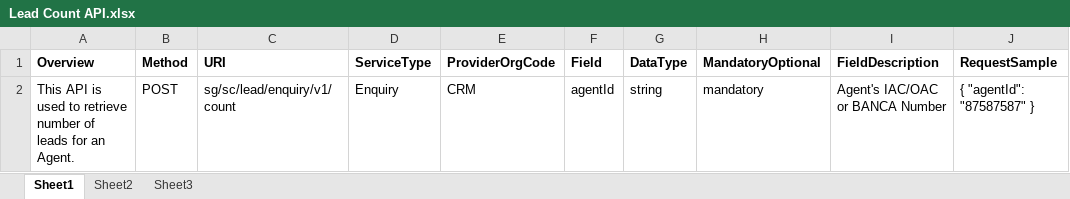
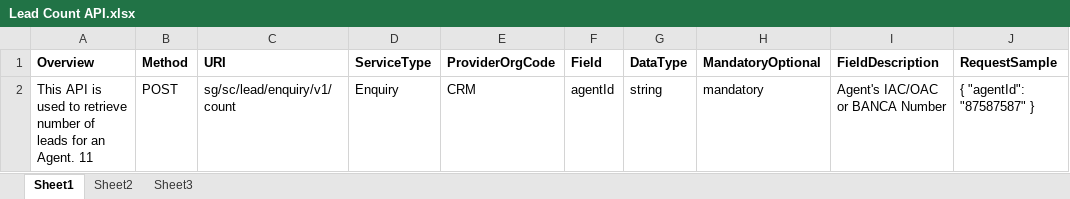
Before and after one commit to sureshrajasun/ExcelToHtml, an Excel workbook: Lead Count API.xlsx, sheet Sheet1, drawn as a sheet; values as stored, in another font and other column widths than the file's, no borders; the diff names each change by its address in the sheet, - before the commit and + after, or states it on an @@ line.

```diff
--- a/Lead Count API.xlsx (sheet Sheet1)
+++ b/Lead Count API.xlsx (sheet Sheet1)
-A2 (Overview): …an Agent.
+A2 (Overview): …an Agent. 11
```
Also changed, not shown: sheet Sheet3, 2 other files.
